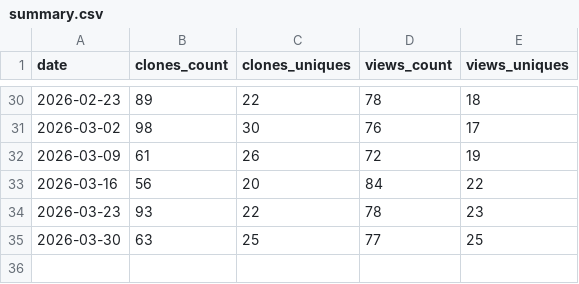
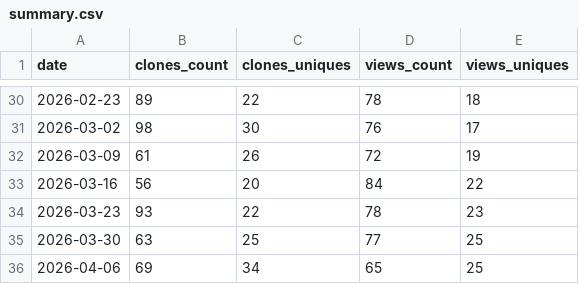
Before and after one commit to runxi-shen/subcell-embed, a CSV file: traffic/summary.csv, drawn as a sheet; only a part is shown, gaps mark what is left out; the diff names each change by its address in the sheet, - before the commit and + after, or states it on an @@ line.

```diff
--- a/traffic/summary.csv
+++ b/traffic/summary.csv
+row 36: 2026-04-06 | 69 | 34 | 65 | 25
```
Also changed, not shown: 4 other files.
